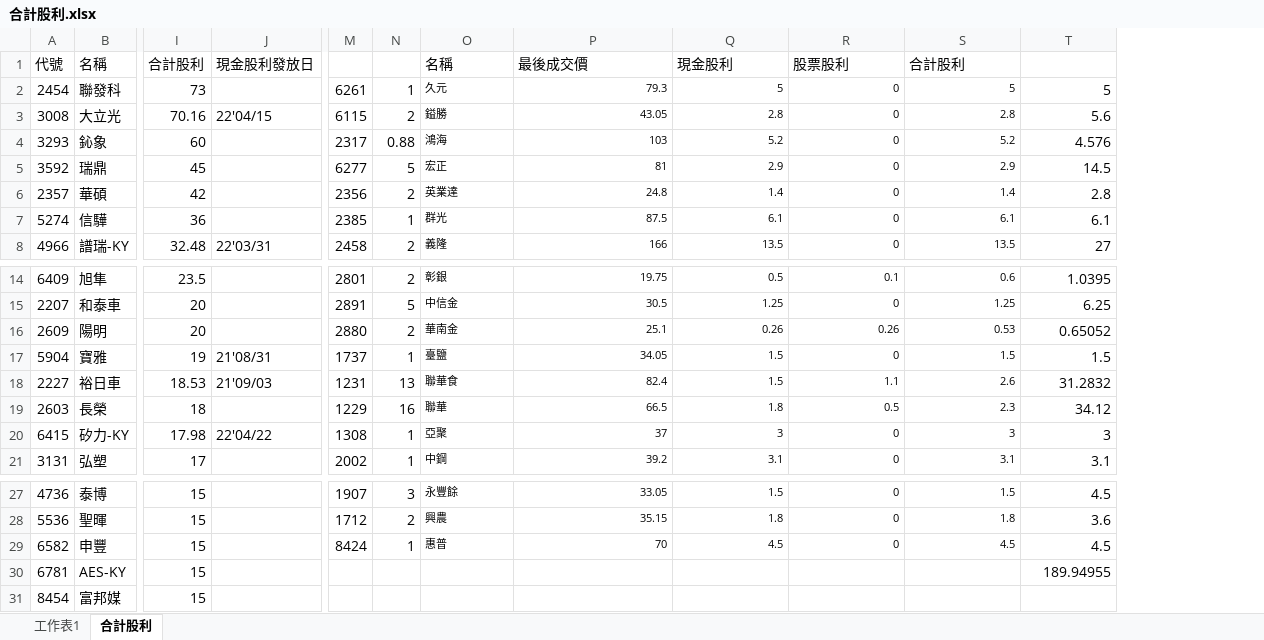
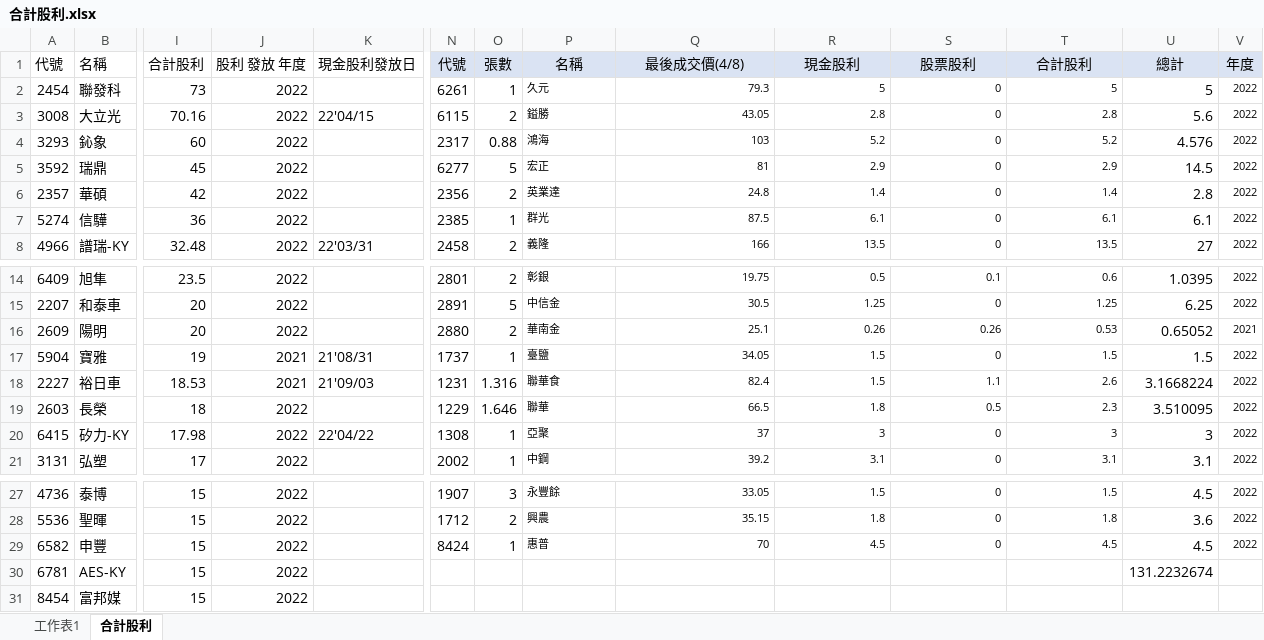
Before and after one commit to hmlu36/Python, an Excel workbook: Data/Yearly/合計股利.xlsx, sheet 合計股利, drawn as a sheet; only a part is shown, gaps mark what is left out; values as stored, in another font and other column widths than the file's, no borders; addresses are those after the commit; the diff names each change by its address in the sheet, - before the commit and + after, or states it on an @@ line.

Commit message:
'deploy'

```diff
--- a/Data/Yearly/合計股利.xlsx (sheet 合計股利)
+++ b/Data/Yearly/合計股利.xlsx (sheet 合計股利)
+column J, rows 1-8: 股利 發放 年度 | 2022 | 2022 | 2022 | 2022 | 2022 | 2022 | 2022; rows 14-21: 2022 | 2022 | 2022 | 2021 | 2021 | 2022 | 2022 | 2022; rows 27-31: all 2022
+column V, rows 1-8: 年度 | 2022 | 2022 | 2022 | 2022 | 2022 | 2022 | 2022; rows 14-21: 2022 | 2022 | 2021 | 2022 | 2022 | 2022 | 2022 | 2022; rows 27-29: all 2022
-N1: (empty)
+N1: 代號
-N1:U1 fill: none
+N1:U1 fill: #DAE3F3
-O1: (empty)
+O1: 張數
-P1:T1 alignment: left
+P1:T1 alignment: center
-Q1: 最後成交價
+Q1: 最後成交價(4/8)
-U1: (empty)
+U1: 總計
-O18: 13
+O18: 1.316
-U18: 31.2832
+U18: 3.1668224
-O19: 16
+O19: 1.646
-U19: 34.12
+U19: 3.510095
-U30: 189.94955
+U30: 131.2232674
```
Also changed, not shown: formulas that keep their value.
